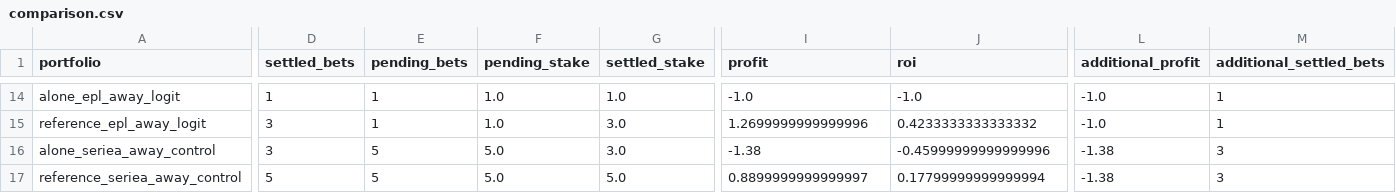
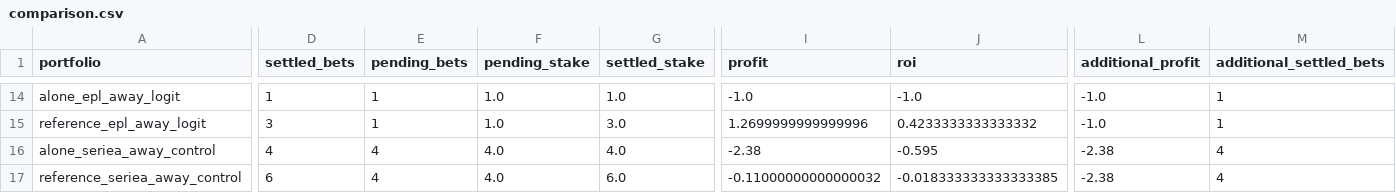
Before and after one commit to Mohamed-Ali-SOBHI/ScorePredict, a CSV file: comparison.csv, drawn as a sheet; only a part is shown, gaps mark what is left out; the diff covers the shown part only; the diff names each change by its address in the sheet, - before the commit and + after, or states it on an @@ line.

```diff
--- a/comparison.csv
+++ b/comparison.csv
-D16 (settled_bets): 3
+D16 (settled_bets): 4
-E16:E17 (pending_bets): 5
+E16:E17 (pending_bets): 4
-F16:F17 (pending_stake): 5.0
+F16:F17 (pending_stake): 4.0
-G16 (settled_stake): 3.0
+G16 (settled_stake): 4.0
-I16 (profit): -1.38
+I16 (profit): -2.38
-J16 (roi): -0.45999999999999996
+J16 (roi): -0.595
-L16:L17 (additional_profit): -1.38
+L16:L17 (additional_profit): -2.38
-M16:M17 (additional_settled_bets): 3
+M16:M17 (additional_settled_bets): 4
-D17 (settled_bets): 5
+D17 (settled_bets): 6
-G17 (settled_stake): 5.0
+G17 (settled_stake): 6.0
-I17 (profit): 0.8899999999999997
+I17 (profit): -0.11000000000000032
-J17 (roi): 0.17799999999999994
+J17 (roi): -0.018333333333333385
```
Also changed, not shown: 24 edited cells elsewhere in this file, 18 other files.
